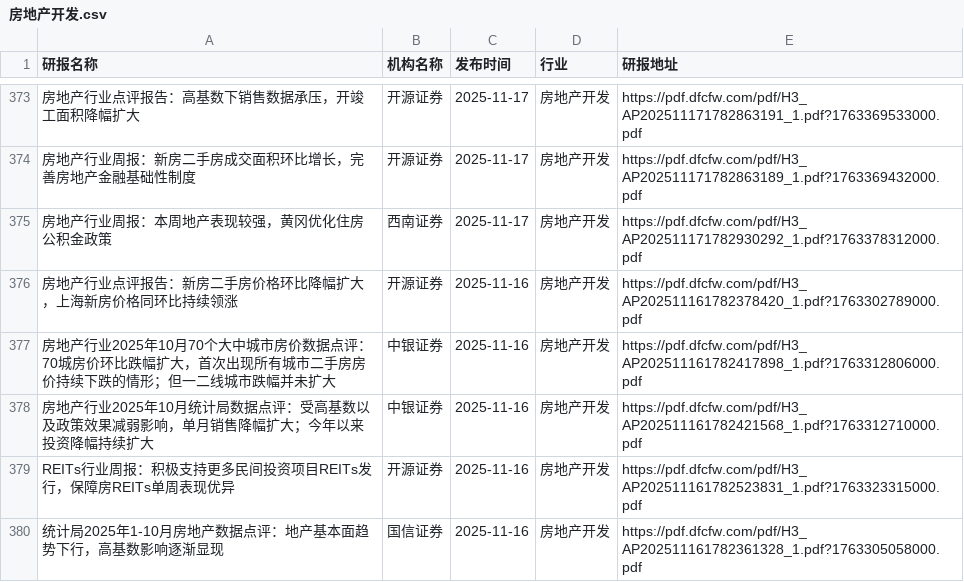
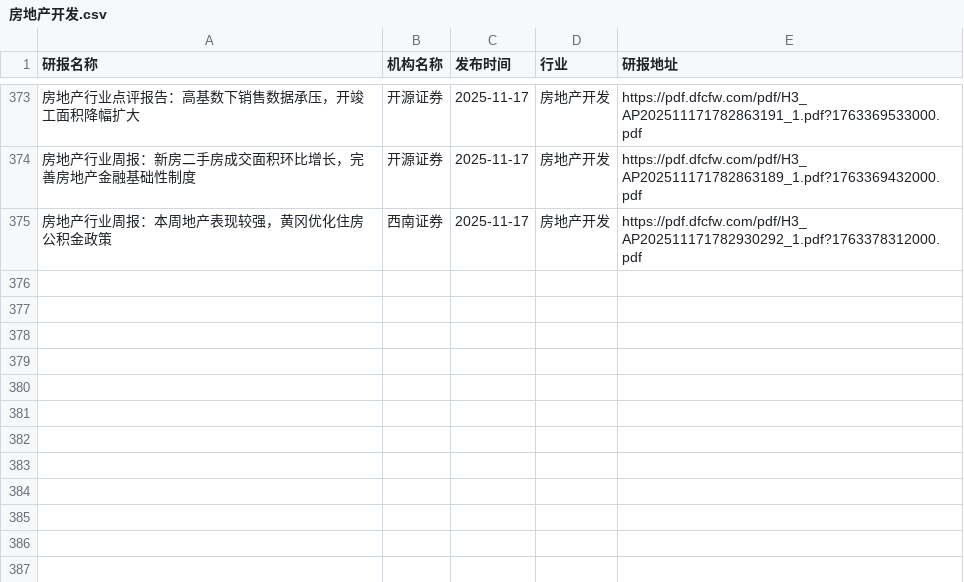
Before and after one commit to blackk2024/report, a CSV file: eastmoney/房地产开发.csv, drawn as a sheet; only a part is shown, gaps mark what is left out; the diff names each change by its address in the sheet, - before the commit and + after, or states it on an @@ line.

```diff
--- a/eastmoney/房地产开发.csv
+++ b/eastmoney/房地产开发.csv
-row 376: 房地产行业点评报告：新房二手房价格环比降幅扩大，上海新房价格同环比持续领涨 | 开源证券 | 2025-11-16 | 房地产开发 | https://pdf.dfcfw.com/pdf/H3_AP202511161782378420_1.pdf?1763302789000.pdf
-row 377: 房地产行业2025年10月70个大中城市房价数据点评：70城房价环比跌幅扩大，首次出现所有城市二手房房价持续下跌的情形；但一二线城市跌幅并未扩大 | 中银证券 | 2025-11-16 | 房地产开发 | https://pdf.dfcfw.com/pdf/H3_AP202511161782417898_1.pdf?1763312806000.pdf
-row 378: 房地产行业2025年10月统计局数据点评：受高基数以及政策效果减弱影响，单月销售降幅扩大；今年以来投资降幅持续扩大 | 中银证券 | 2025-11-16 | 房地产开发 | https://pdf.dfcfw.com/pdf/H3_AP202511161782421568_1.pdf?1763312710000.pdf
-row 379: REITs行业周报：积极支持更多民间投资项目REITs发行，保障房REITs单周表现优异 | 开源证券 | 2025-11-16 | 房地产开发 | https://pdf.dfcfw.com/pdf/H3_AP202511161782523831_1.pdf?1763323315000.pdf
-row 380: 统计局2025年1-10月房地产数据点评：地产基本面趋势下行，高基数影响逐渐显现 | 国信证券 | 2025-11-16 | 房地产开发 | https://pdf.dfcfw.com/pdf/H3_AP202511161782361328_1.pdf?1763305058000.pdf
```
Also changed, not shown: eastmoney/半导体.csv, eastmoney/商业百货.csv, 50 other files.
